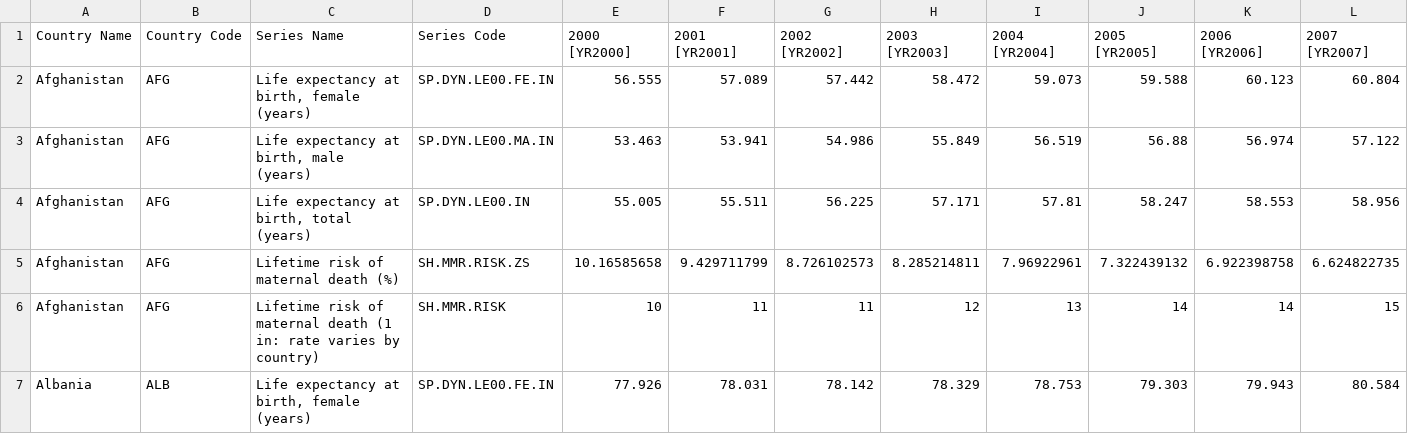
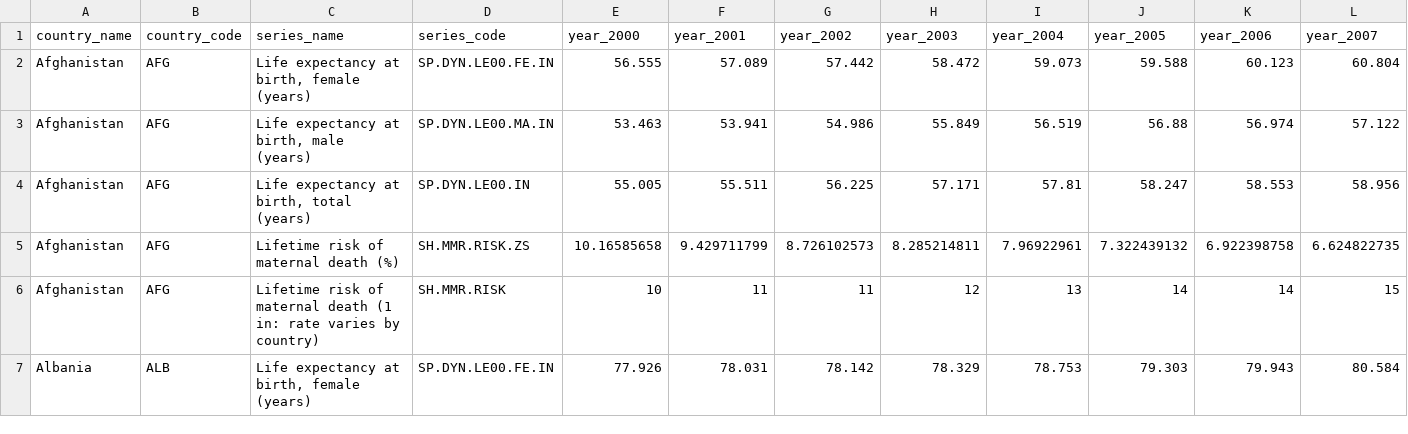
Before and after one commit to syed-omar-93/Global-Development-Analytics-Engineering-Pipeline-dbt-Snowflake-, a CSV file: seeds/life_expectancy_raw.csv, drawn as a sheet; only a part is shown; removed rows and columns are numbered as before the commit, all else as after; rows hold the shown columns only; the diff names each change by its address in the sheet, - before the commit and + after, or states it on an @@ line.

```diff
--- a/seeds/life_expectancy_raw.csv
+++ b/seeds/life_expectancy_raw.csv
-row 1: Country Name | Country Code | Series Name | Series Code | 2000 [YR2000] | 2001 [YR2001] | 2002 [YR2002] | 2003 [YR2003] | 2004 [YR2004] | 2005 [YR2005] | 2006 [YR2006] | 2007 [YR2007]
+row 1: country_name | country_code | series_name | series_code | year_2000 | year_2001 | year_2002 | year_2003 | year_2004 | year_2005 | year_2006 | year_2007
```
Also changed, not shown: seeds/countries_with_codes.csv, 14 other files.
